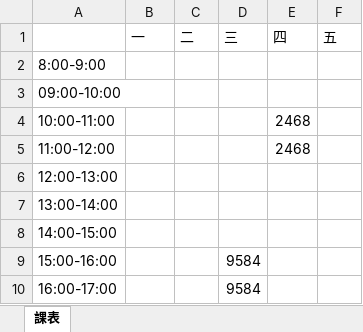
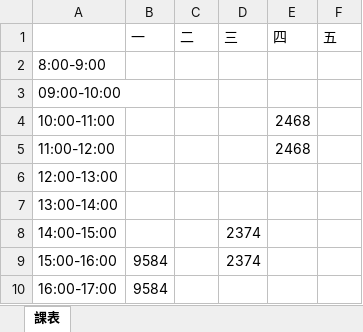
Before and after one commit to devops-sample-113/group_7, an Excel workbook: 個人課表/T1234564.xlsx, sheet 課表, drawn as a sheet; values as stored, in another font and other column widths than the file's, no borders; the diff names each change by its address in the sheet, - before the commit and + after, or states it on an @@ line.

```diff
--- a/個人課表/T1234564.xlsx (sheet 課表)
+++ b/個人課表/T1234564.xlsx (sheet 課表)
-D8 (三): (empty)
+D8 (三): 2374
-B9:B10 (一): (empty)
+B9:B10 (一): 9584
-D9 (三): 9584
+D9 (三): 2374
-D10 (三): 9584
+D10 (三): (empty)
```
Also changed, not shown: 個人課表/T1234554.xlsx, 個人課表/T1234556.xlsx, 10 other files.
